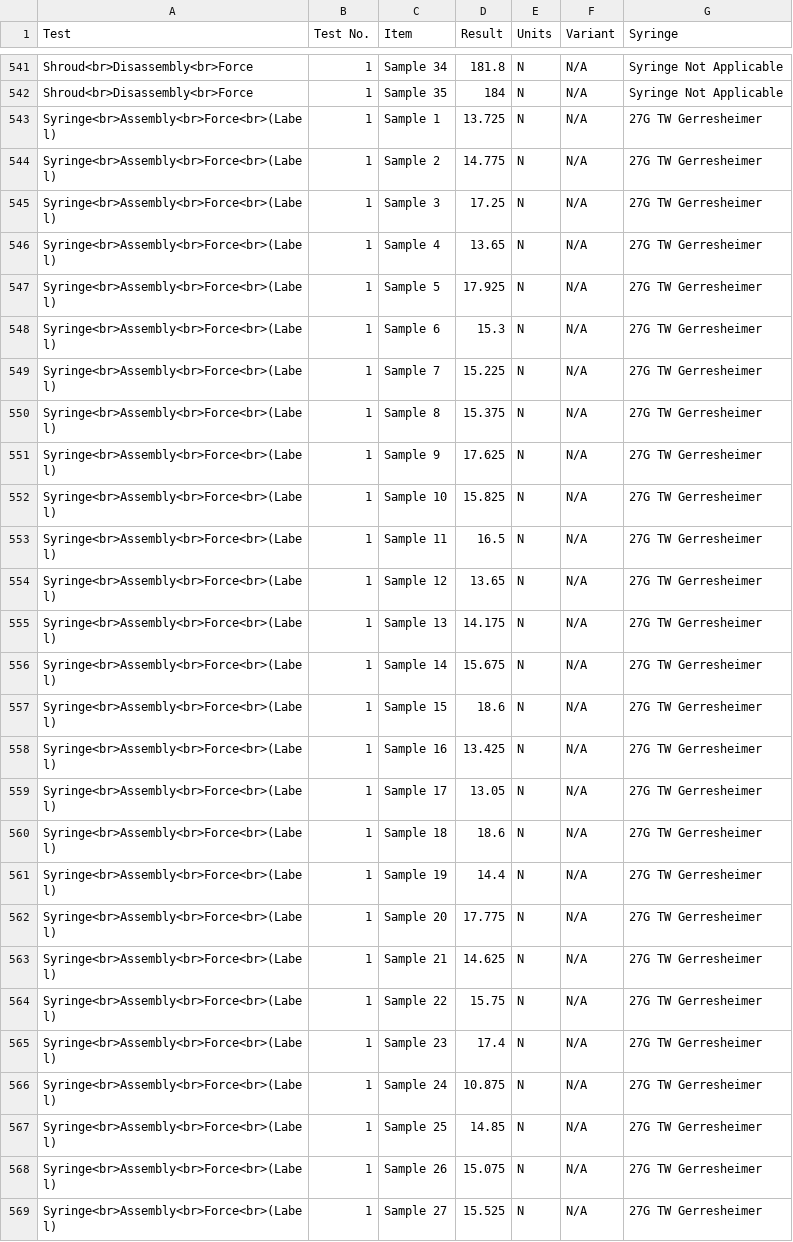
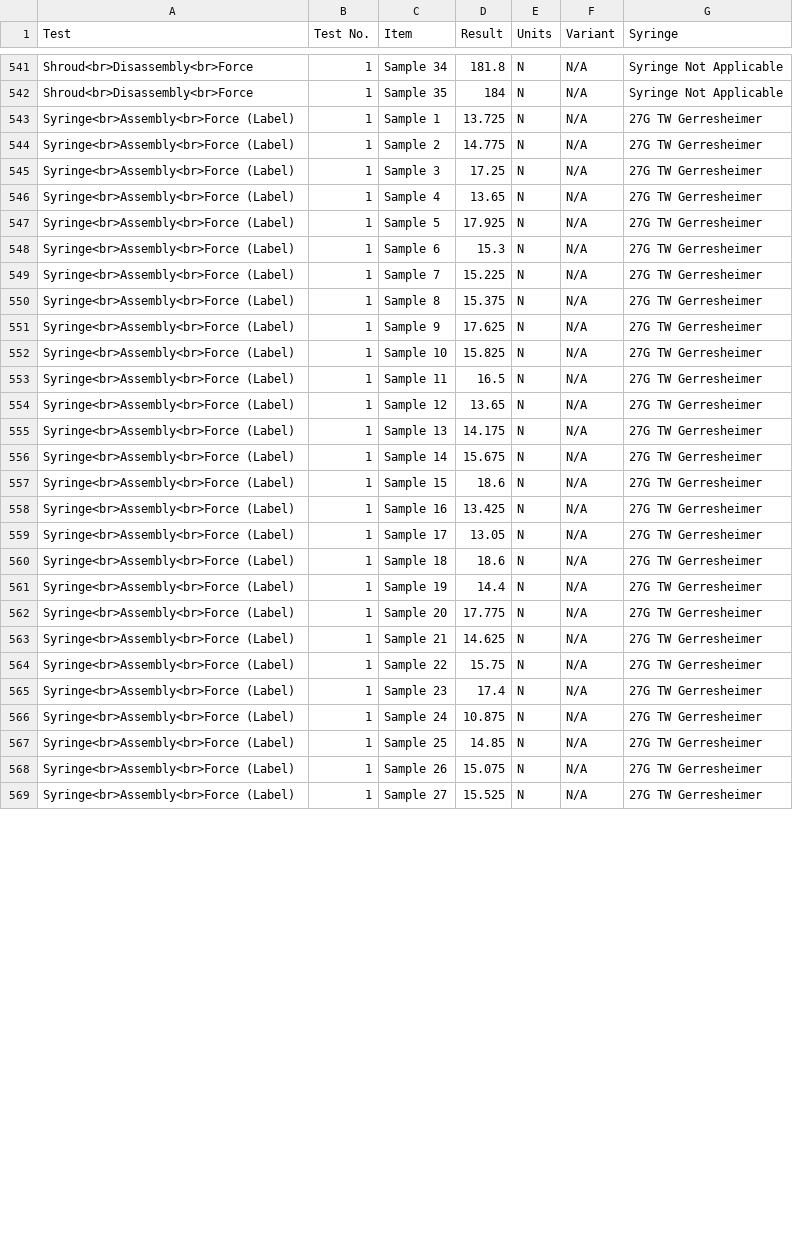
Before and after one commit to alyousufadam/Unisafe, a CSV file: Unisafe2mlData.csv, drawn as a sheet; only a part is shown, gaps mark what is left out; the diff covers the shown part only.

Commit message:
Add files via upload

```diff
--- a/Unisafe2mlData.csv
+++ b/Unisafe2mlData.csv
@@ -542,28 +542,28 @@ Shroud<br>Disassembly<br>Force,1,Sample 34,181.8,N,N/A,Syringe Not Applicable
 Shroud<br>Disassembly<br>Force,1,Sample 35,184,N,N/A,Syringe Not Applicable
-Syringe<br>Assembly<br>Force<br>(Label),1,Sample 1,13.725,N,N/A,27G TW Gerresheimer
-Syringe<br>Assembly<br>Force<br>(Label),1,Sample 2,14.775,N,N/A,27G TW Gerresheimer
-Syringe<br>Assembly<br>Force<br>(Label),1,Sample 3,17.25,N,N/A,27G TW Gerresheimer
-Syringe<br>Assembly<br>Force<br>(Label),1,Sample 4,13.65,N,N/A,27G TW Gerresheimer
-Syringe<br>Assembly<br>Force<br>(Label),1,Sample 5,17.925,N,N/A,27G TW Gerresheimer
-Syringe<br>Assembly<br>Force<br>(Label),1,Sample 6,15.3,N,N/A,27G TW Gerresheimer
-Syringe<br>Assembly<br>Force<br>(Label),1,Sample 7,15.225,N,N/A,27G TW Gerresheimer
-Syringe<br>Assembly<br>Force<br>(Label),1,Sample 8,15.375,N,N/A,27G TW Gerresheimer
-Syringe<br>Assembly<br>Force<br>(Label),1,Sample 9,17.625,N,N/A,27G TW Gerresheimer
-Syringe<br>Assembly<br>Force<br>(Label),1,Sample 10,15.825,N,N/A,27G TW Gerresheimer
-Syringe<br>Assembly<br>Force<br>(Label),1,Sample 11,16.5,N,N/A,27G TW Gerresheimer
-Syringe<br>Assembly<br>Force<br>(Label),1,Sample 12,13.65,N,N/A,27G TW Gerresheimer
-Syringe<br>Assembly<br>Force<br>(Label),1,Sample 13,14.175,N,N/A,27G TW Gerresheimer
-Syringe<br>Assembly<br>Force<br>(Label),1,Sample 14,15.675,N,N/A,27G TW Gerresheimer
-Syringe<br>Assembly<br>Force<br>(Label),1,Sample 15,18.6,N,N/A,27G TW Gerresheimer
-Syringe<br>Assembly<br>Force<br>(Label),1,Sample 16,13.425,N,N/A,27G TW Gerresheimer
-Syringe<br>Assembly<br>Force<br>(Label),1,Sample 17,13.05,N,N/A,27G TW Gerresheimer
-Syringe<br>Assembly<br>Force<br>(Label),1,Sample 18,18.6,N,N/A,27G TW Gerresheimer
-Syringe<br>Assembly<br>Force<br>(Label),1,Sample 19,14.4,N,N/A,27G TW Gerresheimer
-Syringe<br>Assembly<br>Force<br>(Label),1,Sample 20,17.775,N,N/A,27G TW Gerresheimer
-Syringe<br>Assembly<br>Force<br>(Label),1,Sample 21,14.625,N,N/A,27G TW Gerresheimer
-Syringe<br>Assembly<br>Force<br>(Label),1,Sample 22,15.75,N,N/A,27G TW Gerresheimer
-Syringe<br>Assembly<br>Force<br>(Label),1,Sample 23,17.4,N,N/A,27G TW Gerresheimer
-Syringe<br>Assembly<br>Force<br>(Label),1,Sample 24,10.875,N,N/A,27G TW Gerresheimer
-Syringe<br>Assembly<br>Force<br>(Label),1,Sample 25,14.85,N,N/A,27G TW Gerresheimer
-Syringe<br>Assembly<br>Force<br>(Label),1,Sample 26,15.075,N,N/A,27G TW Gerresheimer
-Syringe<br>Assembly<br>Force<br>(Label),1,Sample 27,15.525,N,N/A,27G TW Gerresheimer
+Syringe<br>Assembly<br>Force (Label),1,Sample 1,13.725,N,N/A,27G TW Gerresheimer
+Syringe<br>Assembly<br>Force (Label),1,Sample 2,14.775,N,N/A,27G TW Gerresheimer
+Syringe<br>Assembly<br>Force (Label),1,Sample 3,17.25,N,N/A,27G TW Gerresheimer
+Syringe<br>Assembly<br>Force (Label),1,Sample 4,13.65,N,N/A,27G TW Gerresheimer
+Syringe<br>Assembly<br>Force (Label),1,Sample 5,17.925,N,N/A,27G TW Gerresheimer
+Syringe<br>Assembly<br>Force (Label),1,Sample 6,15.3,N,N/A,27G TW Gerresheimer
+Syringe<br>Assembly<br>Force (Label),1,Sample 7,15.225,N,N/A,27G TW Gerresheimer
+Syringe<br>Assembly<br>Force (Label),1,Sample 8,15.375,N,N/A,27G TW Gerresheimer
+Syringe<br>Assembly<br>Force (Label),1,Sample 9,17.625,N,N/A,27G TW Gerresheimer
+Syringe<br>Assembly<br>Force (Label),1,Sample 10,15.825,N,N/A,27G TW Gerresheimer
+Syringe<br>Assembly<br>Force (Label),1,Sample 11,16.5,N,N/A,27G TW Gerresheimer
+Syringe<br>Assembly<br>Force (Label),1,Sample 12,13.65,N,N/A,27G TW Gerresheimer
+Syringe<br>Assembly<br>Force (Label),1,Sample 13,14.175,N,N/A,27G TW Gerresheimer
+Syringe<br>Assembly<br>Force (Label),1,Sample 14,15.675,N,N/A,27G TW Gerresheimer
+Syringe<br>Assembly<br>Force (Label),1,Sample 15,18.6,N,N/A,27G TW Gerresheimer
+Syringe<br>Assembly<br>Force (Label),1,Sample 16,13.425,N,N/A,27G TW Gerresheimer
+Syringe<br>Assembly<br>Force (Label),1,Sample 17,13.05,N,N/A,27G TW Gerresheimer
+Syringe<br>Assembly<br>Force (Label),1,Sample 18,18.6,N,N/A,27G TW Gerresheimer
+Syringe<br>Assembly<br>Force (Label),1,Sample 19,14.4,N,N/A,27G TW Gerresheimer
+Syringe<br>Assembly<br>Force (Label),1,Sample 20,17.775,N,N/A,27G TW Gerresheimer
+Syringe<br>Assembly<br>Force (Label),1,Sample 21,14.625,N,N/A,27G TW Gerresheimer
+Syringe<br>Assembly<br>Force (Label),1,Sample 22,15.75,N,N/A,27G TW Gerresheimer
+Syringe<br>Assembly<br>Force (Label),1,Sample 23,17.4,N,N/A,27G TW Gerresheimer
+Syringe<br>Assembly<br>Force (Label),1,Sample 24,10.875,N,N/A,27G TW Gerresheimer
+Syringe<br>Assembly<br>Force (Label),1,Sample 25,14.85,N,N/A,27G TW Gerresheimer
+Syringe<br>Assembly<br>Force (Label),1,Sample 26,15.075,N,N/A,27G TW Gerresheimer
+Syringe<br>Assembly<br>Force (Label),1,Sample 27,15.525,N,N/A,27G TW Gerresheimer
```
Also changed, not shown: 43 edited cells elsewhere in this file.
